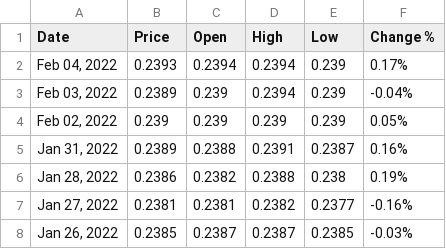
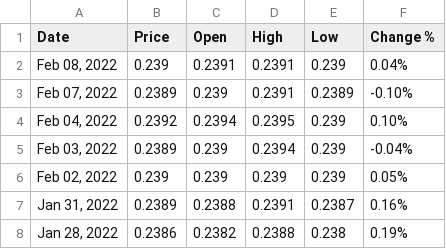
Before and after one commit to nopynospy/pandemic_monument, a CSV file: MYR_USD Historical Data.csv, drawn as a sheet; only a part is shown; the shorter side is filled out with more unchanged rows.

```diff
--- a/MYR_USD Historical Data.csv
+++ b/MYR_USD Historical Data.csv
@@ -1,3 +1,5 @@
 Date,Price,Open,High,Low,Change %
-"Feb 04, 2022",0.2393,0.2394,0.2394,0.239,0.17%
+"Feb 08, 2022",0.239,0.2391,0.2391,0.239,0.04%
+"Feb 07, 2022",0.2389,0.239,0.2391,0.2389,-0.10%
+"Feb 04, 2022",0.2392,0.2394,0.2395,0.239,0.10%
 "Feb 03, 2022",0.2389,0.239,0.2394,0.239,-0.04%
```
Also changed, not shown: daily.csv, myr_usd.csv, 15 other files.
